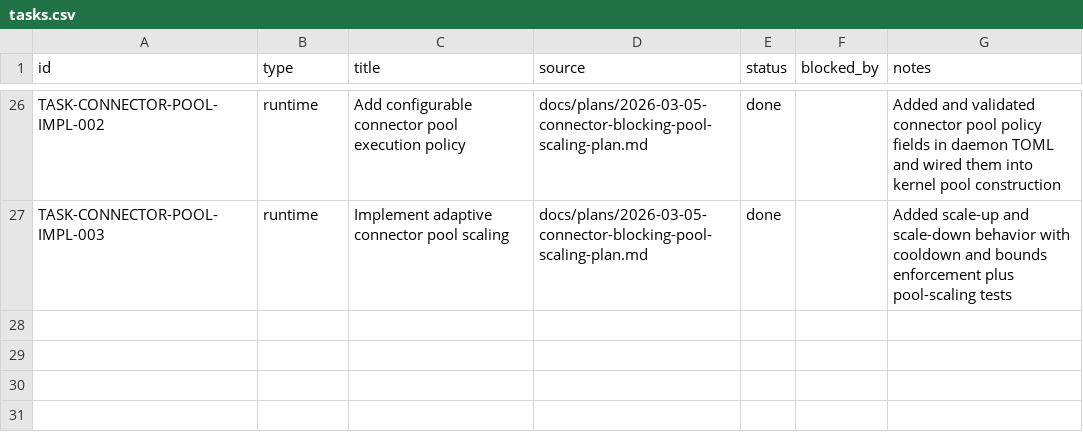
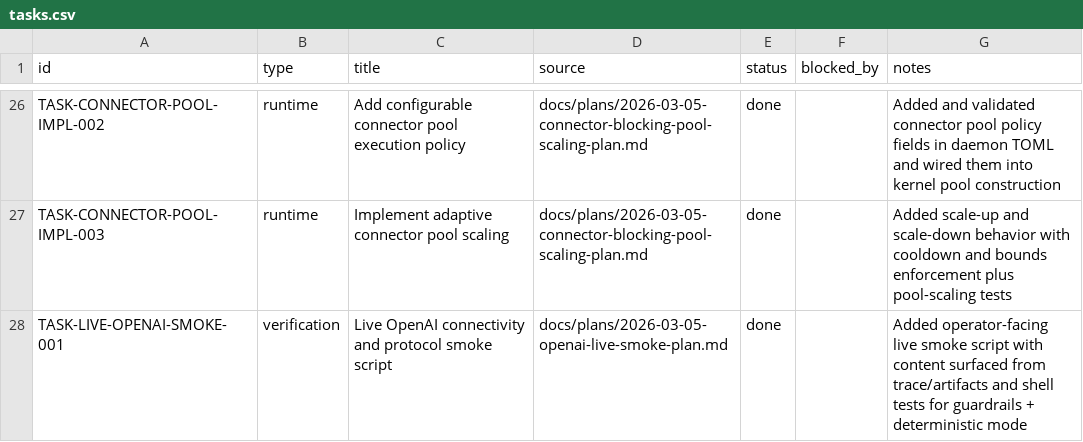
Before and after one commit to dikini/sharo, a CSV file: docs/tasks/tasks.csv, drawn as a sheet; only a part is shown, gaps mark what is left out.

Commit message:
feat(tooling): add live openai smoke connectivity script

```diff
--- a/docs/tasks/tasks.csv
+++ b/docs/tasks/tasks.csv
@@ -27 +27,2 @@ TASK-CONNECTOR-POOL-IMPL-002,runtime,Add configurable connector pool execution p
 TASK-CONNECTOR-POOL-IMPL-003,runtime,Implement adaptive connector pool scaling,docs/plans/2026-03-05-connector-blocking-pool-scaling-plan.md,done,,Added scale-up and scale-down behavior with cooldown and bounds enforcement plus pool-scaling tests
+TASK-LIVE-OPENAI-SMOKE-001,verification,Live OpenAI connectivity and protocol smoke script,docs/plans/2026-03-05-openai-live-smoke-plan.md,done,,Added operator-facing live smoke script with content surfaced from trace/artifacts and shell tests for guardrails + deterministic mode
```
Also changed, not shown: 4 other files.
